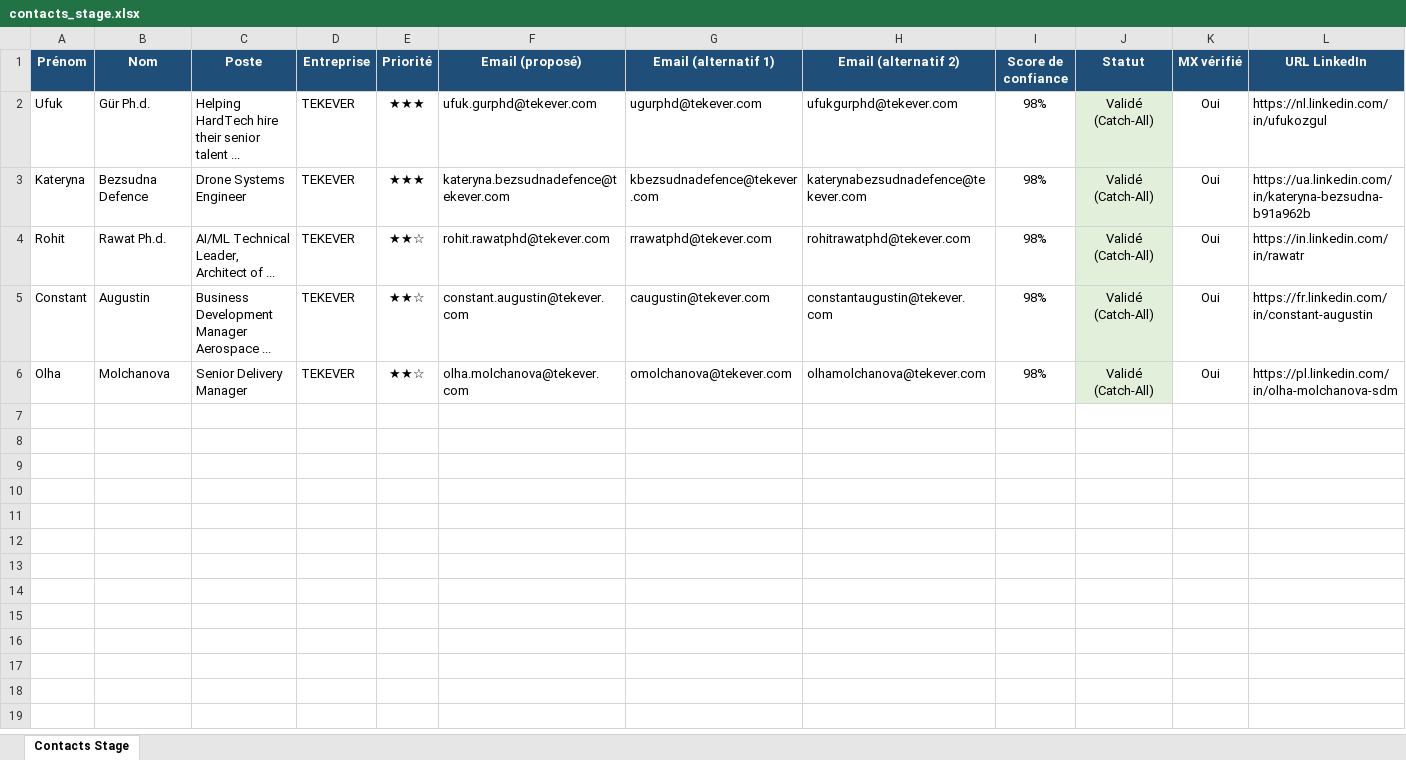
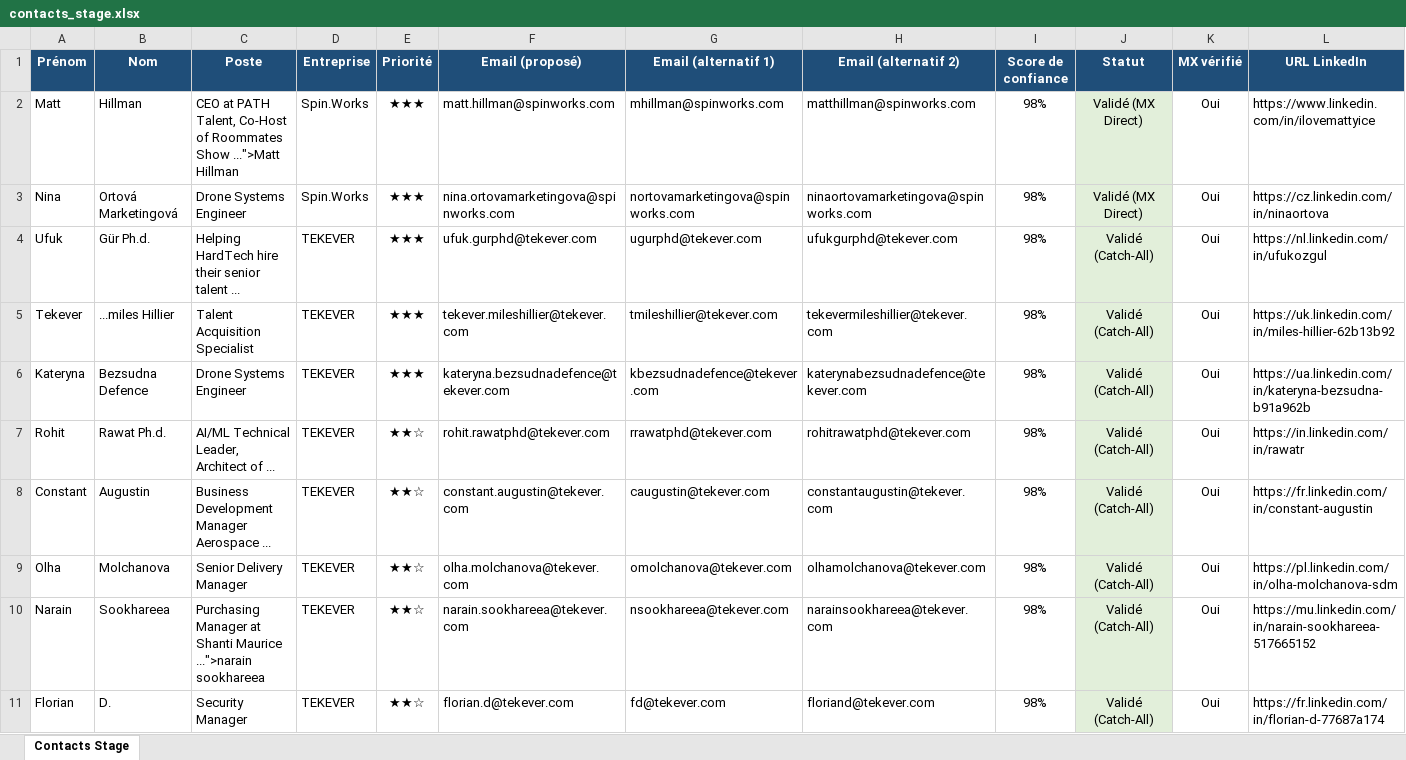
Before and after one commit to medhsiny2003/linkedin-prospector, an Excel workbook: data/contacts_stage.xlsx, sheet Contacts Stage, drawn as a sheet; only a part is shown; values as stored, in another font and other column widths than the file's, no borders; rows hold the shown columns only; the diff names each change by its address in the sheet, - before the commit and + after, or states it on an @@ line.

```diff
--- a/data/contacts_stage.xlsx (sheet Contacts Stage)
+++ b/data/contacts_stage.xlsx (sheet Contacts Stage)
+row 2: Matt | Hillman | CEO at PATH Talent, Co-Host of Roommates Show ...">Matt Hillman | Spin.Works | ★★★ | matt.hillman@spinworks.com | mhillman@spinworks.com | matthillman@spinworks.com | 98% | Validé (MX Direct) | Oui | https://www.linkedin.com/in/ilovemattyice
+row 3: Nina | Ortová Marketingová | Drone Systems Engineer | Spin.Works | ★★★ | nina.ortovamarketingova@spinworks.com | nortovamarketingova@spinworks.com | ninaortovamarketingova@spinworks.com | 98% | Validé (MX Direct) | Oui | https://cz.linkedin.com/in/ninaortova
+row 5: Tekever | ...miles Hillier | Talent Acquisition Specialist | TEKEVER | ★★★ | tekever.mileshillier@tekever.com | tmileshillier@tekever.com | tekevermileshillier@tekever.com | 98% | Validé (Catch-All) | Oui | https://uk.linkedin.com/in/miles-hillier-62b13b92
+row 10: Narain | Sookhareea | Purchasing Manager at Shanti Maurice ...">narain sookhareea | TEKEVER | ★★☆ | narain.sookhareea@tekever.com | nsookhareea@tekever.com | narainsookhareea@tekever.com | 98% | Validé (Catch-All) | Oui | https://mu.linkedin.com/in/narain-sookhareea-517665152
+row 11: Florian | D. | Security Manager | TEKEVER | ★★☆ | florian.d@tekever.com | fd@tekever.com | floriand@tekever.com | 98% | Validé (Catch-All) | Oui | https://fr.linkedin.com/in/florian-d-77687a174
```
Also changed, not shown: 2 other files.
